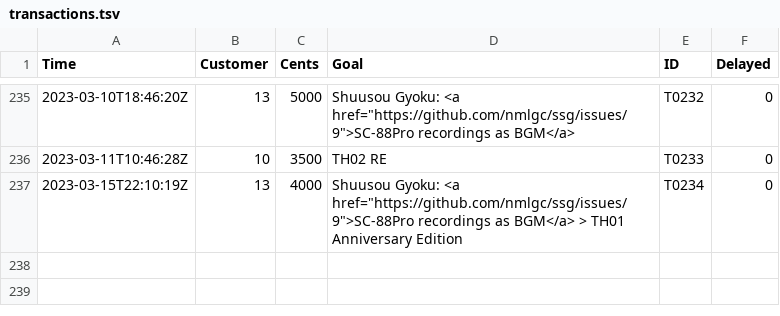
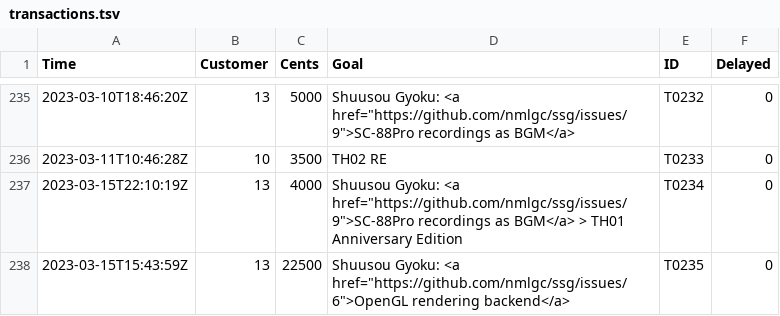
Before and after one commit to nmlgc/rec98.nmlgc.net, a TSV file: db/transactions.tsv, drawn as a sheet; only a part is shown, gaps mark what is left out; the diff names each change by its address in the sheet, - before the commit and + after, or states it on an @@ line.

Commit message:
[💰] Confirm T0235
A whopping €225 (!!!) from – you guessed it – Ember2528 towards writing
a cross-platform OpenGL rendering backend for Shuusou Gyoku! Thank you
so, so much!

```diff
--- a/db/transactions.tsv
+++ b/db/transactions.tsv
+row 238: 2023-03-15T15:43:59Z | 13 | 22500 | Shuusou Gyoku: <a href="https://github.com/nmlgc/ssg/issues/6">OpenGL rendering backend</a> | T0235 | 0
```
